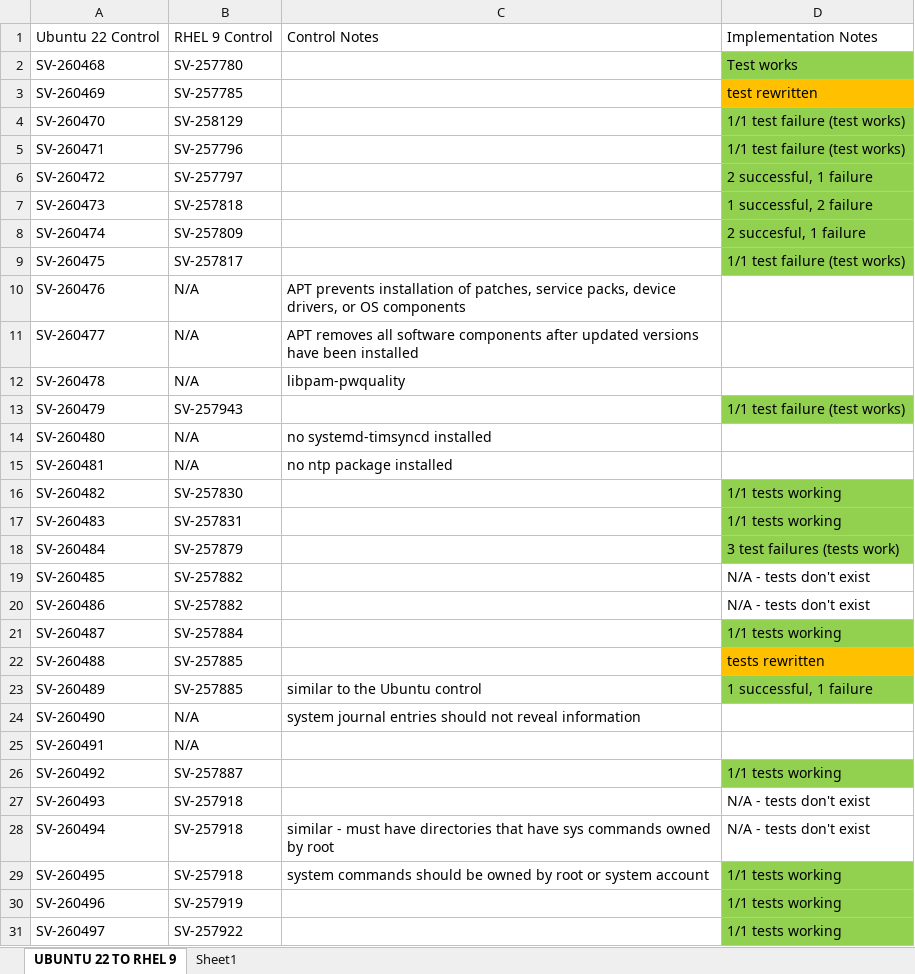
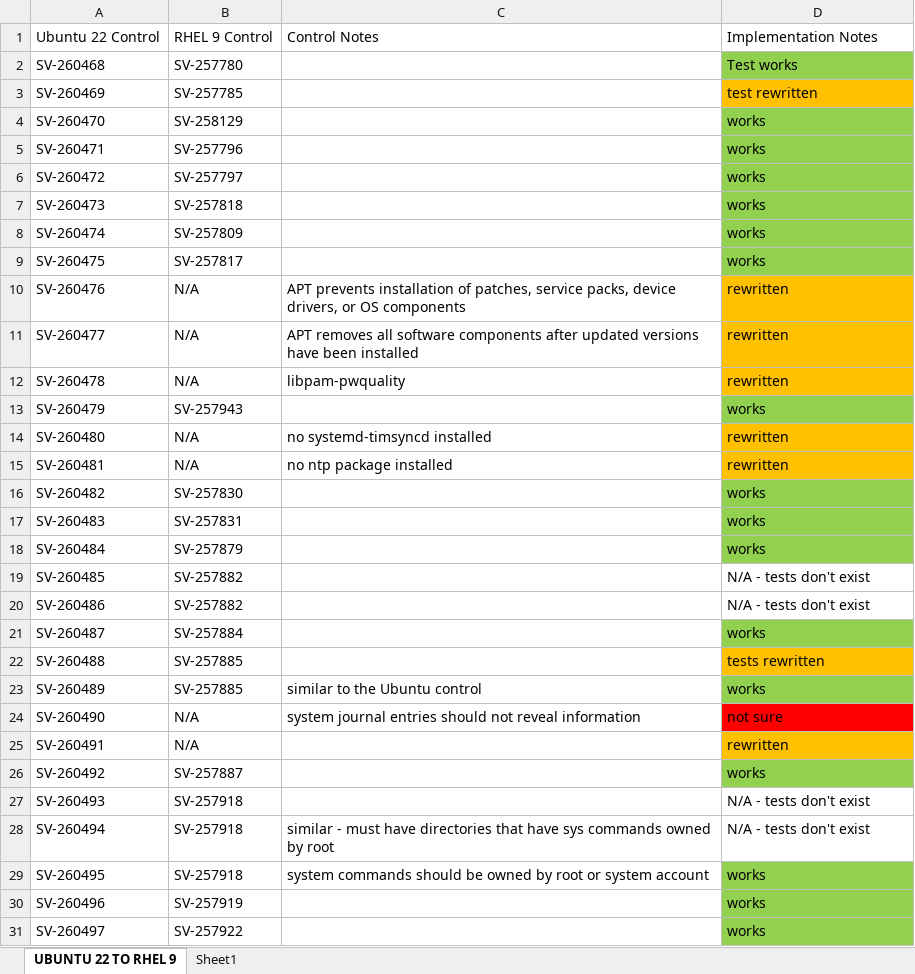
Before and after one commit to mitre/canonical-ubuntu-22.04-lts-stig-baseline, an Excel workbook: Ubuntu VM Test Results.xlsx, sheet UBUNTU 22 TO RHEL 9, drawn as a sheet; only a part is shown; values as stored, in another font and other column widths than the file's, no borders; conditional formats not drawn; the diff covers the shown part only; the diff names each change by its address in the sheet, - before the commit and + after, or states it on an @@ line.

Commit message:
Write tests for unmapped profiles

```diff
--- a/Ubuntu VM Test Results.xlsx (sheet UBUNTU 22 TO RHEL 9)
+++ b/Ubuntu VM Test Results.xlsx (sheet UBUNTU 22 TO RHEL 9)
-D4:D5: 1/1 test failure (test works)
+D4:D5: works
-D6: 2 successful, 1 failure
+D6: works
-D7: 1 successful, 2 failure
+D7: works
-D8: 2 succesful, 1 failure
+D8: works
-D9: 1/1 test failure (test works)
+D9: works
-D10:D12: (empty)
+D10:D12: rewritten
-D10:D12 fill: none
+D10:D12 fill: #FFC000
-D13: 1/1 test failure (test works)
+D13: works
-D14:D15: (empty)
+D14:D15: rewritten
-D14:D15 fill: none
+D14:D15 fill: #FFC000
-D16:D17: 1/1 tests working
+D16:D17: works
-D18: 3 test failures (tests work)
+D18: works
-D21: 1/1 tests working
+D21: works
-D23: 1 successful, 1 failure
+D23: works
-D24: (empty)
+D24: not sure
-D24 fill: none
+D24 fill: #FF0000
-D25: (empty)
+D25: rewritten
-D25 fill: none
+D25 fill: #FFC000
-D26: 1/1 tests working
+D26: works
-D29:D31: 1/1 tests working
+D29:D31: works
```
Also changed, not shown: 43 edited cells and cell formats elsewhere in this sheet, 14 other files.
